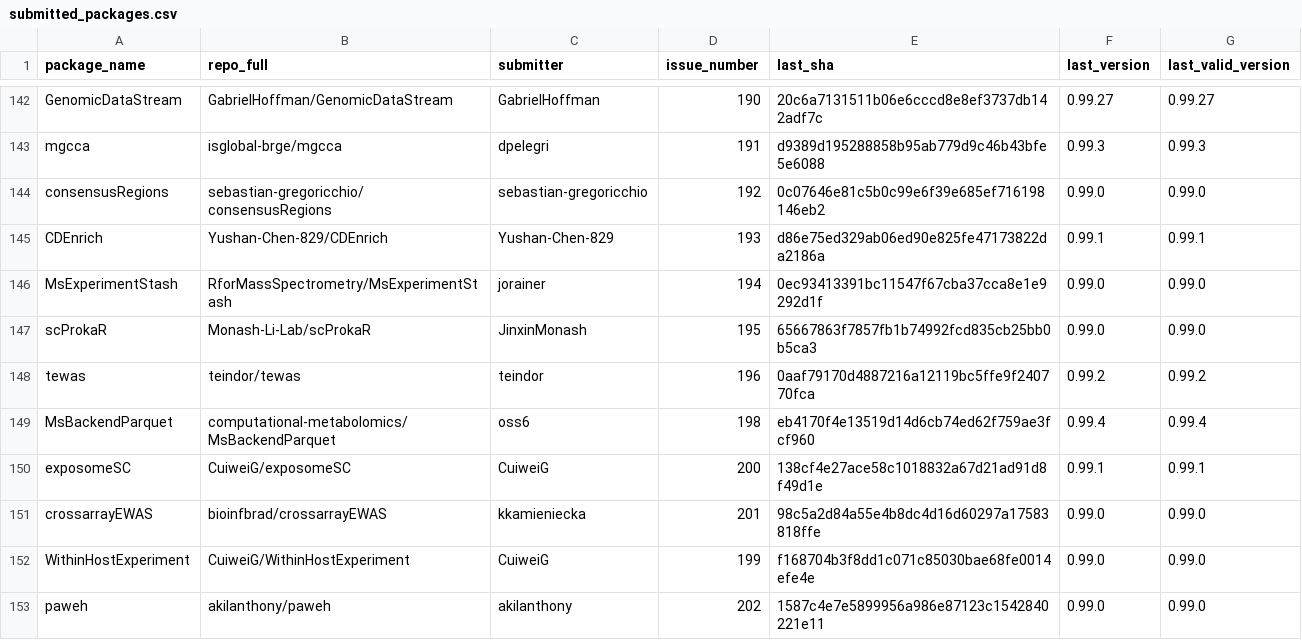
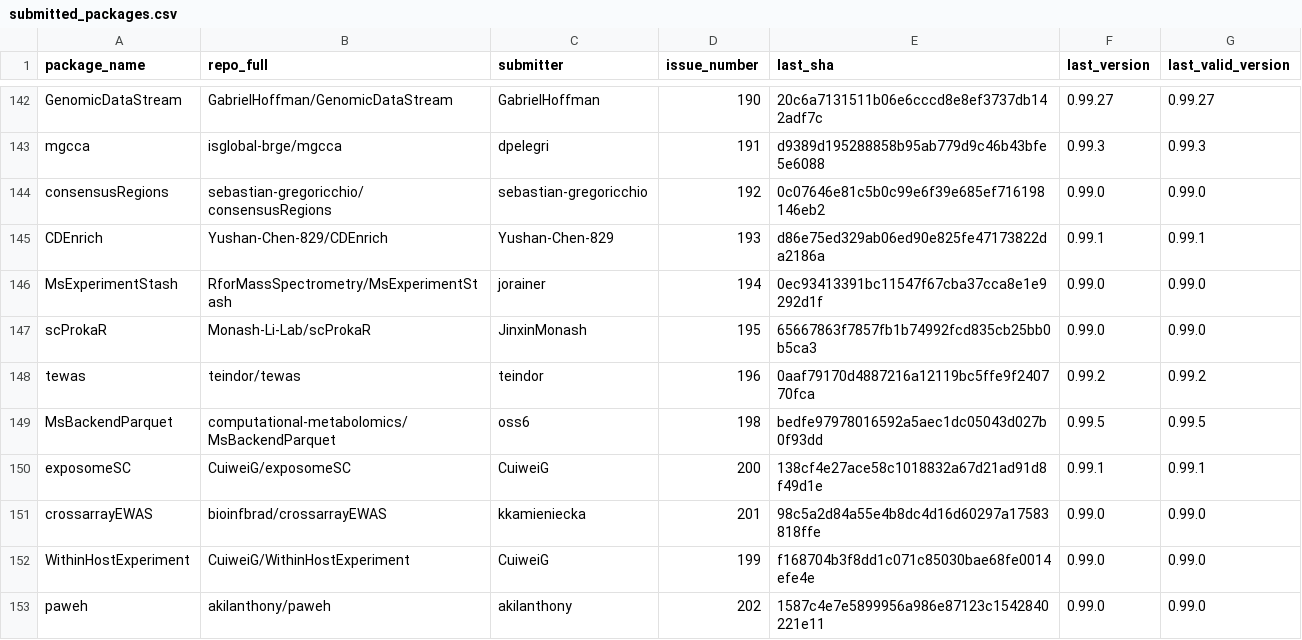
Before and after one commit to Bioconductor/BiocContributions, a CSV file: submissions/submitted_packages.csv, drawn as a sheet; only a part is shown, gaps mark what is left out.

Commit message:
Update build SHAs and versions

```diff
--- a/submissions/submitted_packages.csv
+++ b/submissions/submitted_packages.csv
@@ -148,3 +148,3 @@ scProkaR,Monash-Li-Lab/scProkaR,JinxinMonash,195,65667863f7857fb1b74992fcd835cb2
 tewas,teindor/tewas,teindor,196,0aaf79170d4887216a12119bc5ffe9f240770fca,0.99.2,0.99.2
-MsBackendParquet,computational-metabolomics/MsBackendParquet,oss6,198,eb4170f4e13519d14d6cb74ed62f759ae3fcf960,0.99.4,0.99.4
+MsBackendParquet,computational-metabolomics/MsBackendParquet,oss6,198,bedfe97978016592a5aec1dc05043d027b0f93dd,0.99.5,0.99.5
 exposomeSC,CuiweiG/exposomeSC,CuiweiG,200,138cf4e27ace58c1018832a67d21ad91d8f49d1e,0.99.1,0.99.1
```
